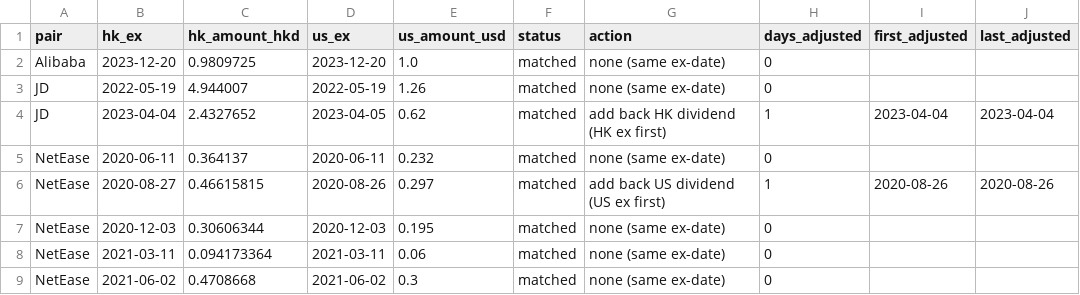
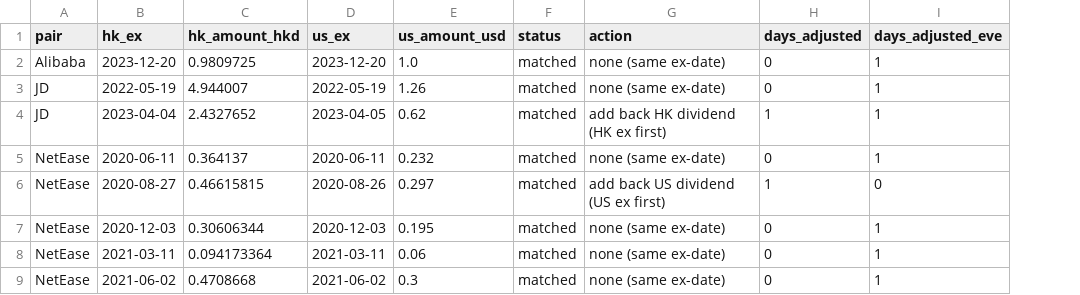
Before and after one commit to fabianusharry/hk-us-double-listing-arbitrage-trading-strategy, a CSV file: results/logs/dividend_corrections.csv, drawn as a sheet; only a part is shown; removed rows and columns are numbered as before the commit, all else as after; the diff names each change by its address in the sheet, - before the commit and + after, or states it on an @@ line.

```diff
--- a/results/logs/dividend_corrections.csv
+++ b/results/logs/dividend_corrections.csv
-column I (first_adjusted), rows 4-6: 2023-04-04 |  | 2020-08-26
-column J (last_adjusted), rows 4-6: 2023-04-04 |  | 2020-08-26
+column I (days_adjusted_eve), rows 2-9: 1 | 1 | 1 | 1 | 0 | 1 | 1 | 1
```
Also changed, not shown: results/logs/spread_flags.csv, 19 other files.
